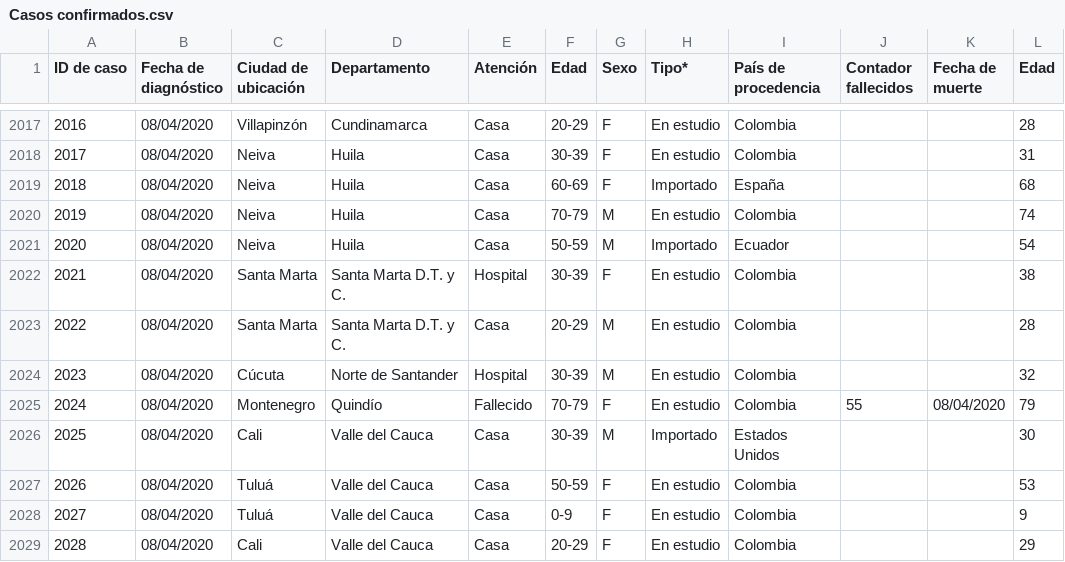
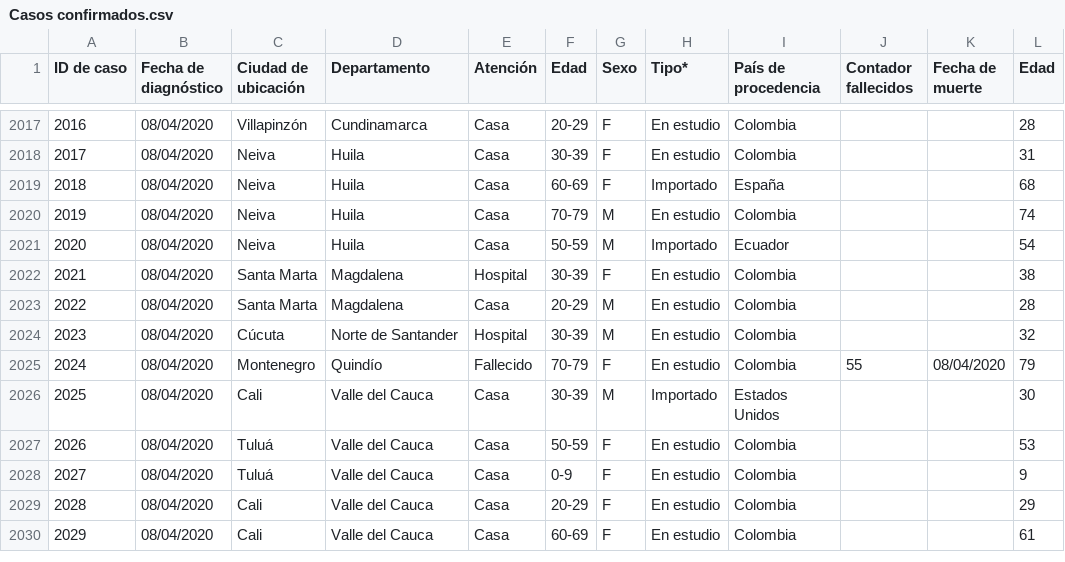
Before and after one commit to kyrosan/Covid-19-Colombia, a CSV file: Casos confirmados.csv, drawn as a sheet; only a part is shown, gaps mark what is left out; the shorter side is filled out with more unchanged rows; the diff covers the shown part only.

```diff
--- a/Casos confirmados.csv
+++ b/Casos confirmados.csv
@@ -2021,4 +2021,4 @@
 2020,08/04/2020,Neiva,Huila,Casa,50-59,M,Importado,Ecuador,,,54
-2021,08/04/2020,Santa Marta,Santa Marta D.T. y C.,Hospital,30-39,F,En estudio,Colombia,,,38
-2022,08/04/2020,Santa Marta,Santa Marta D.T. y C.,Casa,20-29,M,En estudio,Colombia,,,28
+2021,08/04/2020,Santa Marta,Magdalena,Hospital,30-39,F,En estudio,Colombia,,,38
+2022,08/04/2020,Santa Marta,Magdalena,Casa,20-29,M,En estudio,Colombia,,,28
 2023,08/04/2020,Cúcuta,Norte de Santander,Hospital,30-39,M,En estudio,Colombia,,,32
```
Also changed, not shown: 31 edited cells elsewhere in this file.
